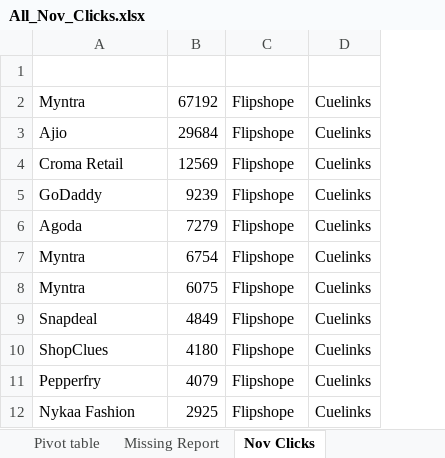
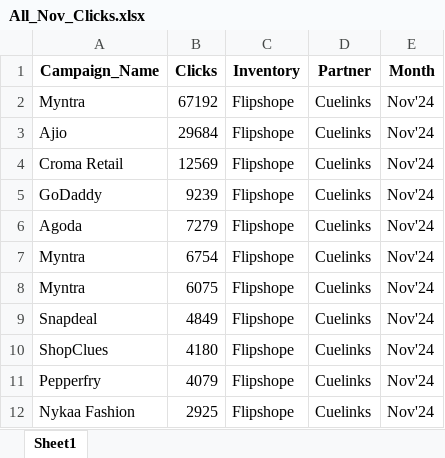
Before and after one commit to Maruf-Ahmad-khan/Car_Price_Prediction_Sklearn_Column_Transformation, an Excel workbook: Linear Regression/All_Nov_Clicks.xlsx, sheet Sheet1, drawn as a sheet; only a part is shown; values as stored, in another font and other column widths than the file's, no borders; table styles not drawn; the diff names each change by its address in the sheet, - before the commit and + after, or states it on an @@ line.

```diff
--- a/Linear Regression/All_Nov_Clicks.xlsx (sheet Sheet1)
+++ b/Linear Regression/All_Nov_Clicks.xlsx (sheet Sheet1)
-sheet tab: Nov Clicks
+sheet tab: Sheet1
-sheet tab: Pivot table
-sheet tab: Missing Report
+column E (Month), rows 2-12: all Nov'24
@@ A1:D1 bold: off → on, text colour: #FFFFFF → black @@
```
Also changed, not shown: charts or pictures, 10 other files.
